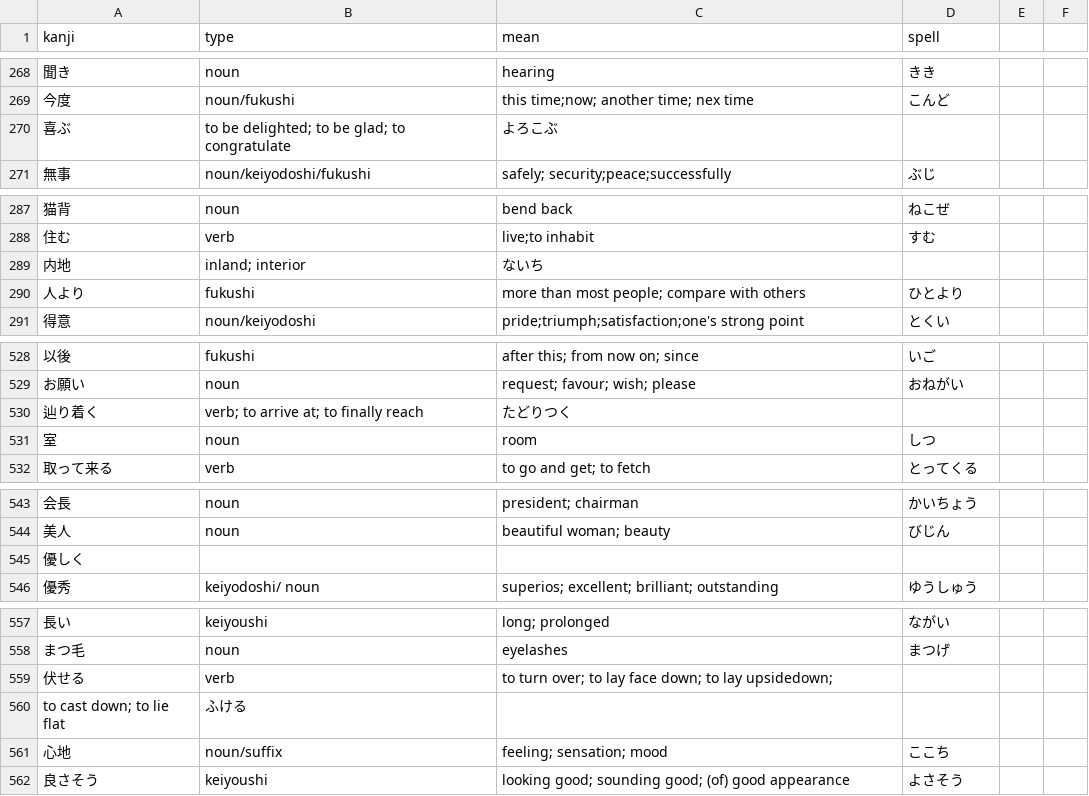
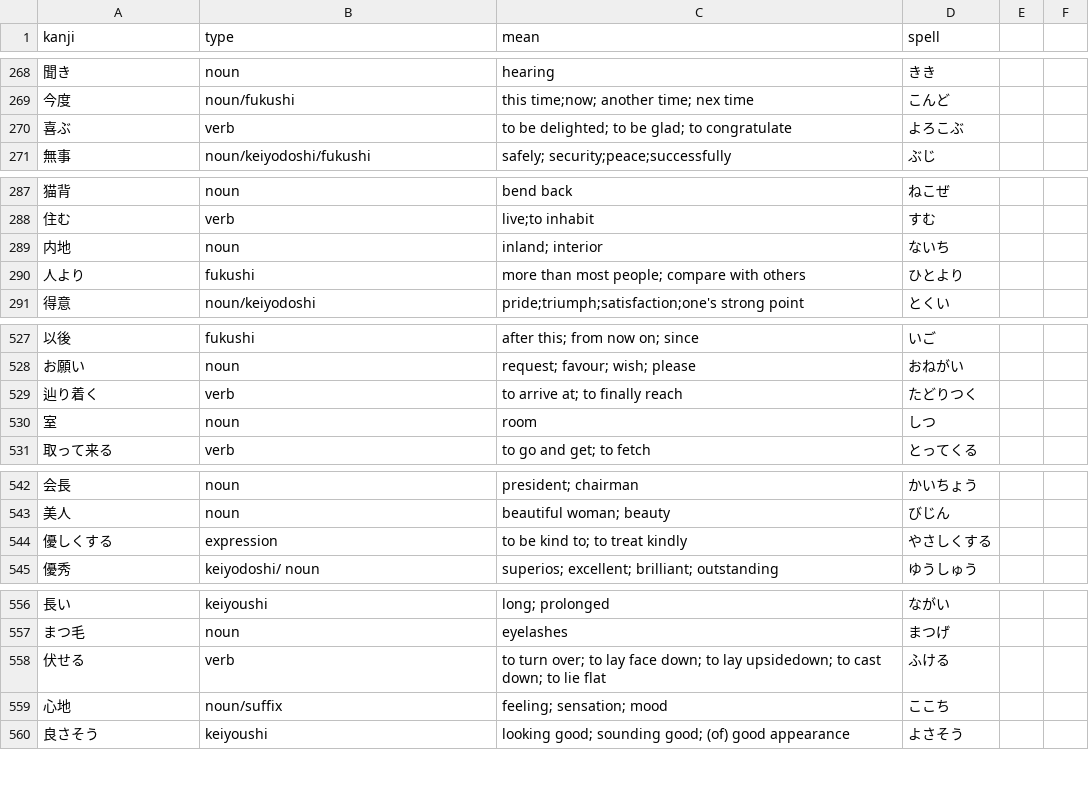
Before and after one commit to bichu136/bichu136.github.io, a CSV file: _data/words.csv, drawn as a sheet; only a part is shown, gaps mark what is left out; the diff covers the shown part only.

```diff
--- a/_data/words.csv
+++ b/_data/words.csv
@@ -269,2 +269,2 @@ kanji,type,mean,spell
 今度,noun/fukushi,this time;now; another time; nex time,こんど
-喜ぶ, to be delighted; to be glad; to congratulate,よろこぶ
+喜ぶ,verb,to be delighted; to be glad; to congratulate,よろこぶ
@@ -288,3 +288,3 @@ kanji,type,mean,spell
 住む,verb,live;to inhabit,すむ
-内地,inland; interior,ないち
+内地,noun,inland; interior,ないち
 人より,fukushi,more than most people; compare with others,ひとより
@@ -530 +529 @@ kanji,type,mean,spell
-辿り着く,verb; to arrive at; to finally reach,たどりつく
+辿り着く,verb,to arrive at; to finally reach,たどりつく
@@ -545 +544 @@ kanji,type,mean,spell
-優しく
+優しくする,expression,to be kind to; to treat kindly,やさしくする
@@ -559,2 +558 @@ kanji,type,mean,spell
-伏せる,verb, to turn over; to lay face down; to lay upsidedown;
-to cast down; to lie flat, ふける
+伏せる,verb,to turn over; to lay face down; to lay upsidedown; to cast down; to lie flat,ふける
```
Also changed, not shown: 15 added rows, 2 removed rows and 17 edited cells elsewhere in this file, 8 other files.
